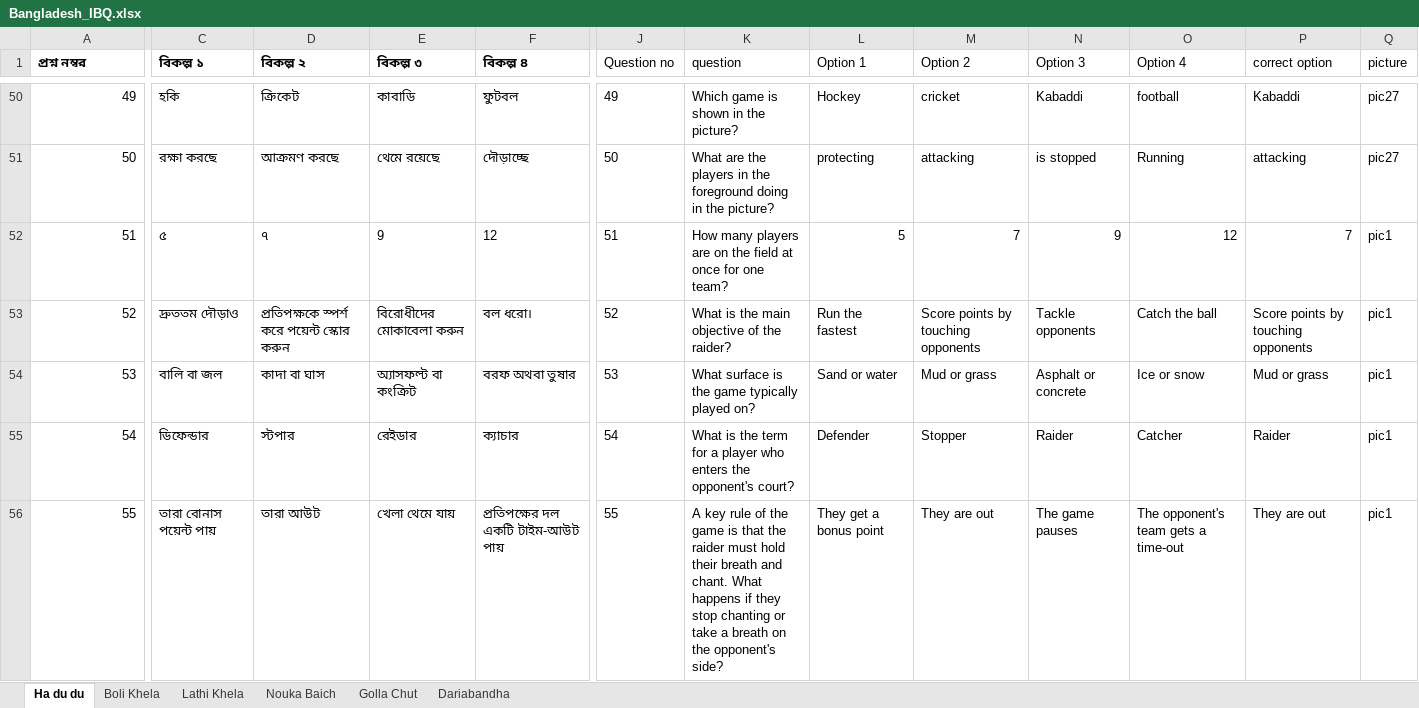
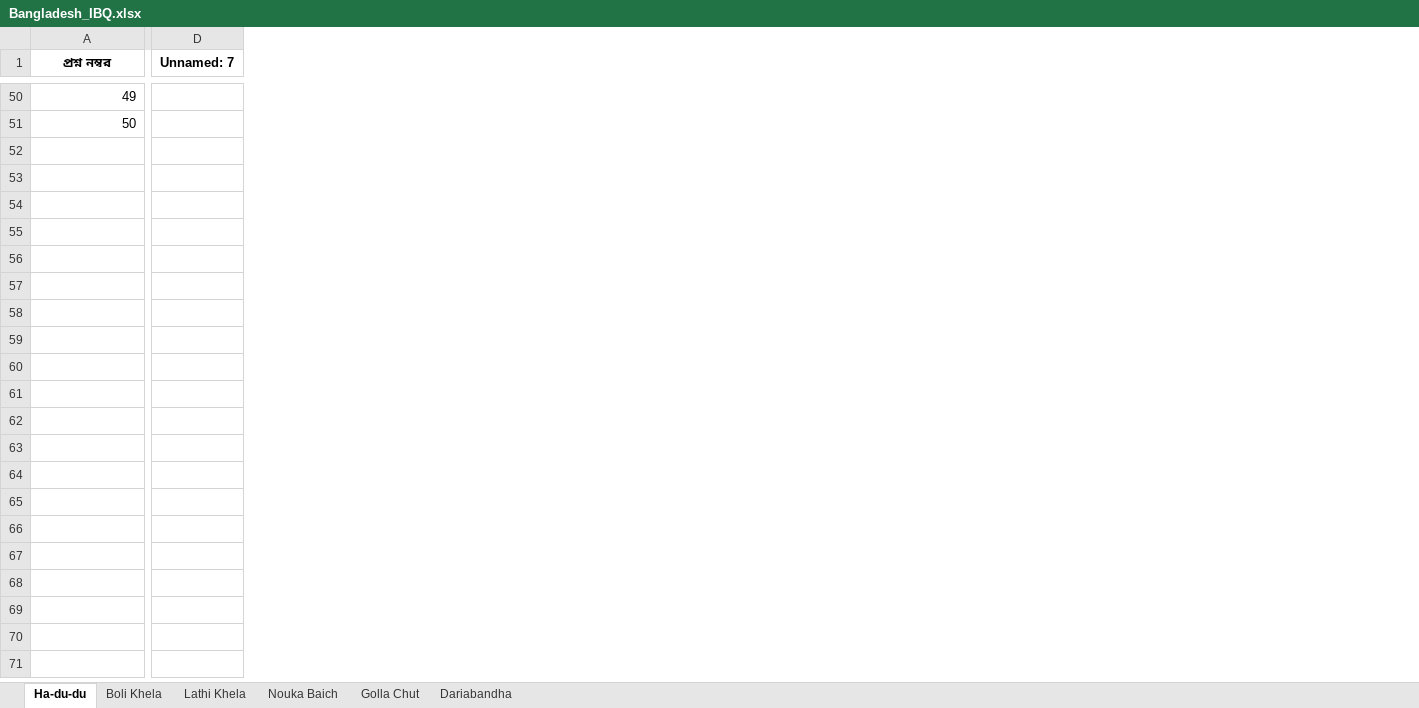
Before and after one commit to niladrighosh03/country-dataset, an Excel workbook: Bengali/IBQ/Bangladesh_IBQ.xlsx, sheet Ha-du-du, drawn as a sheet; only a part is shown, gaps mark what is left out; values as stored, in another font and other column widths than the file's, no borders; charts and pictures and table styles not drawn; removed rows and columns are numbered as before the commit, all else as after; rows hold the shown columns only; the diff covers the shown part only; the diff names each change by its address in the sheet, - before the commit and + after, or states it on an @@ line.

```diff
--- a/Bengali/IBQ/Bangladesh_IBQ.xlsx (sheet Ha-du-du)
+++ b/Bengali/IBQ/Bangladesh_IBQ.xlsx (sheet Ha-du-du)
-sheet tab: Ha du du
+sheet tab: Ha-du-du
-column C (বিকল্প ১), rows 50-51: হকি | রক্ষা করছে
-column D (বিকল্প ২), rows 50-51: ক্রিকেট | আক্রমণ করছে
-column E (বিকল্প ৩), rows 50-51: কাবাডি | থেমে রয়েছে
-column F (বিকল্প ৪), rows 50-51: ফুটবল | দৌড়াচ্ছে
+column D (Unnamed: 7), empty
-column J (Question no), rows 50-51: 49 | 50
-column K (question), rows 50-51: Which game is shown in the picture? | What are the players in the foreground doing in the picture?
-column L (Option 1), rows 50-51: Hockey | protecting
-column M (Option 2), rows 50-51: cricket | attacking
-column N (Option 3), rows 50-51: Kabaddi | is stopped
-column O (Option 4), rows 50-51: football | Running
-column P (correct option), rows 50-51: Kabaddi | attacking
-column Q (picture), rows 50-51: pic27 | pic27
-A1 alignment: left
+A1 alignment: center
-row 52: 51 | ৫ | ৭ | 9 | 12 | 51 | How many players are on the field at once for one team? | 5 | 7 | 9 | 12 | 7 | pic1
-row 53: 52 | দ্রুততম দৌড়াও | প্রতিপক্ষকে স্পর্শ করে পয়েন্ট স্কোর করুন | বিরোধীদের মোকাবেলা করুন | বল ধরো। | 52 | What is the main objective of the raider? | Run the fastest | Score points by touching opponents | Tackle opponents | Catch the ball | Score points by touching opponents | pic1
-row 54: 53 | বালি বা জল | কাদা বা ঘাস | অ্যাসফল্ট বা কংক্রিট | বরফ অথবা তুষার | 53 | What surface is the game typically played on? | Sand or water | Mud or grass | Asphalt or concrete | Ice or snow | Mud or grass | pic1
-row 55: 54 | ডিফেন্ডার | স্টপার | রেইডার | ক্যাচার | 54 | What is the term for a player who enters the opponent's court? | Defender | Stopper | Raider | Catcher | Raider | pic1
-row 56: 55 | তারা বোনাস পয়েন্ট পায় | তারা আউট | খেলা থেমে যায় | প্রতিপক্ষের দল একটি টাইম-আউট পায় | 55 | A key rule of the game is that the raider must hold their breath and chant. What happens if they stop chanting or take a breath on the opponent's side? | They get a bonus point | They are out | The game pauses | The opponent's team gets a time-out | They are out | pic1
```
Also changed, not shown: 70 removed rows, 1 added column, 1 removed column and cell formats elsewhere in this sheet, sheet Golla Chut, sheet Lathi Khela, sheet Dariabandha, sheet Nouka Baich, sheet Boli Khela, charts or pictures, 7 other files.
